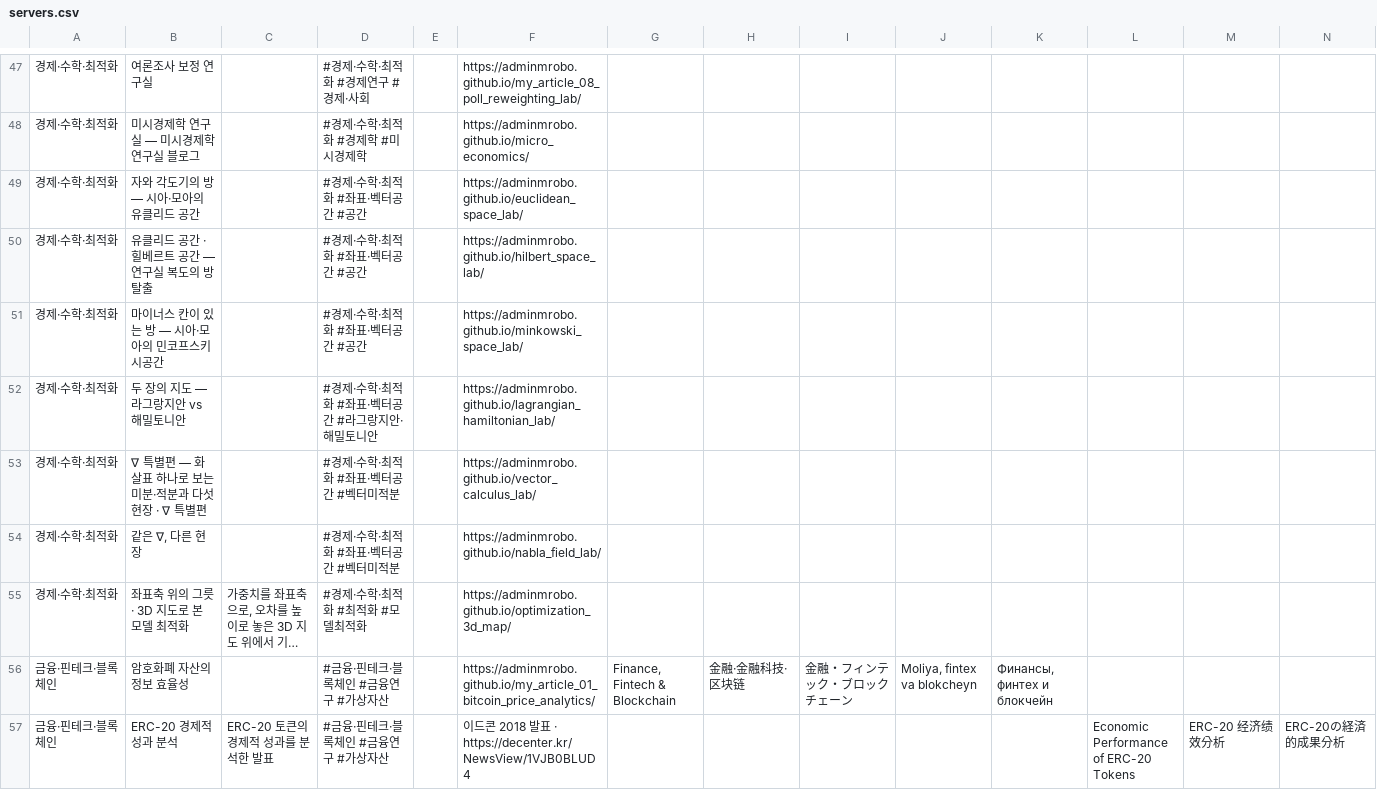
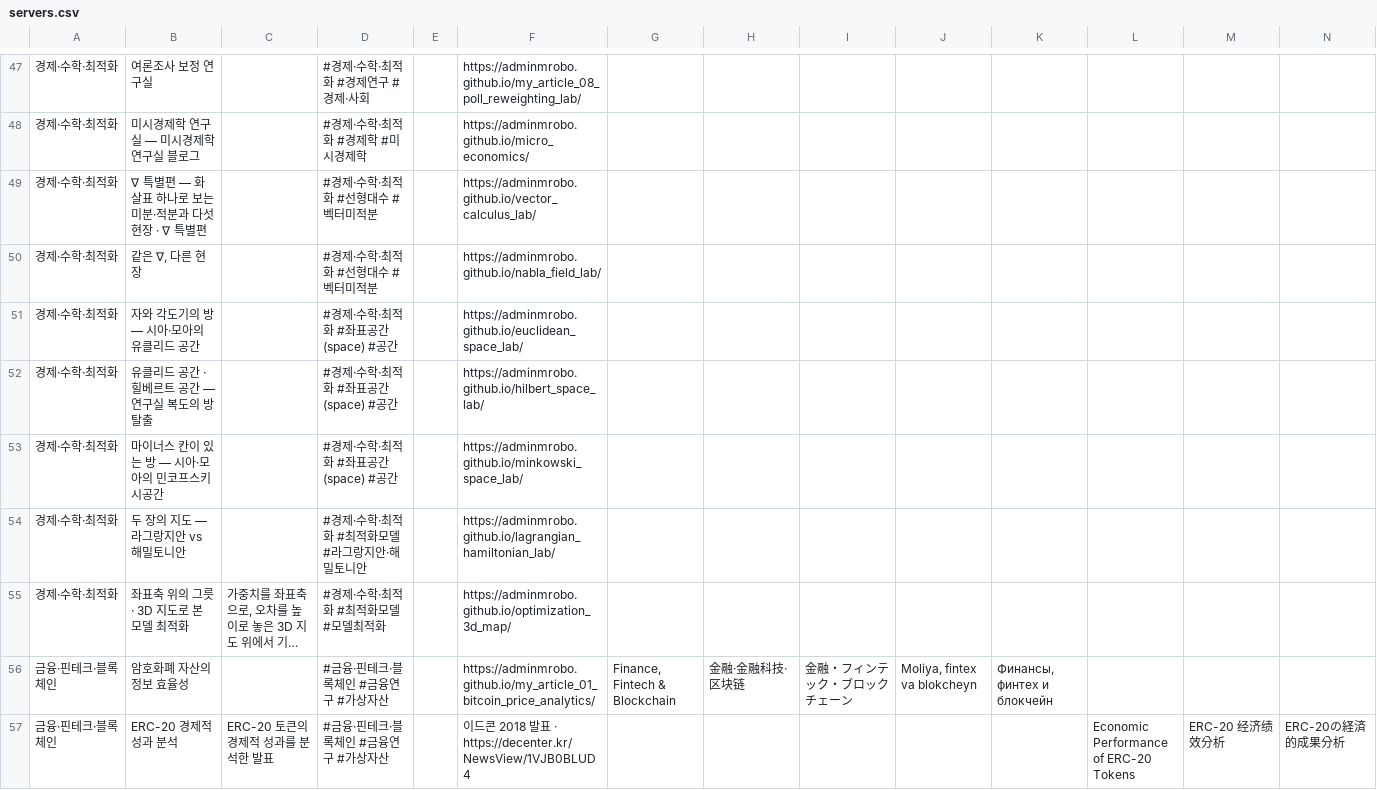
Before and after one commit to adminmrobo/ahnboat_lab_cover_status, a CSV file: data/servers.csv, drawn as a sheet; only a part is shown, gaps mark what is left out; long unchanged cells end in …; removed rows and columns are numbered as before the commit, all else as after; rows hold the shown columns only; the diff names each change by its address in the sheet, - before the commit and + after, or states it on an @@ line.

```diff
--- a/data/servers.csv
+++ b/data/servers.csv
+row 49: 경제·수학·최적화 | ∇ 특별편 — 화살표 하나로 보는 미분·적분과 다섯 현장 · ∇ 특별편 |  | #경제·수학·최적화 #선형대수 #벡터미적분 |  | https://adminmrobo.github.io/vector_calculus_lab/
+row 50: 경제·수학·최적화 | 같은 ∇, 다른 현장 |  | #경제·수학·최적화 #선형대수 #벡터미적분 |  | https://adminmrobo.github.io/nabla_field_lab/
-D51:D53: #경제·수학·최적화 #좌표·벡터공간 #공간
+D51:D53: #경제·수학·최적화 #좌표공간(space) #공간
-D54: #경제·수학·최적화 #좌표·벡터공간 #라그랑지안·해밀토니안
+D54: #경제·수학·최적화 #최적화모델 #라그랑지안·해밀토니안
-row 53: 경제·수학·최적화 | ∇ 특별편 — 화살표 하나로 보는 미분·적분과 다섯 현장 · ∇ 특별편 |  | #경제·수학·최적화 #좌표·벡터공간 #벡터미적분 |  | https://adminmrobo.github.io/vector_calculus_lab/
-row 54: 경제·수학·최적화 | 같은 ∇, 다른 현장 |  | #경제·수학·최적화 #좌표·벡터공간 #벡터미적분 |  | https://adminmrobo.github.io/nabla_field_lab/
-D55: #경제·수학·최적화 #최적화 #모델최적화
+D55: #경제·수학·최적화 #최적화모델 #모델최적화
```
Also changed, not shown: 5 other files.
